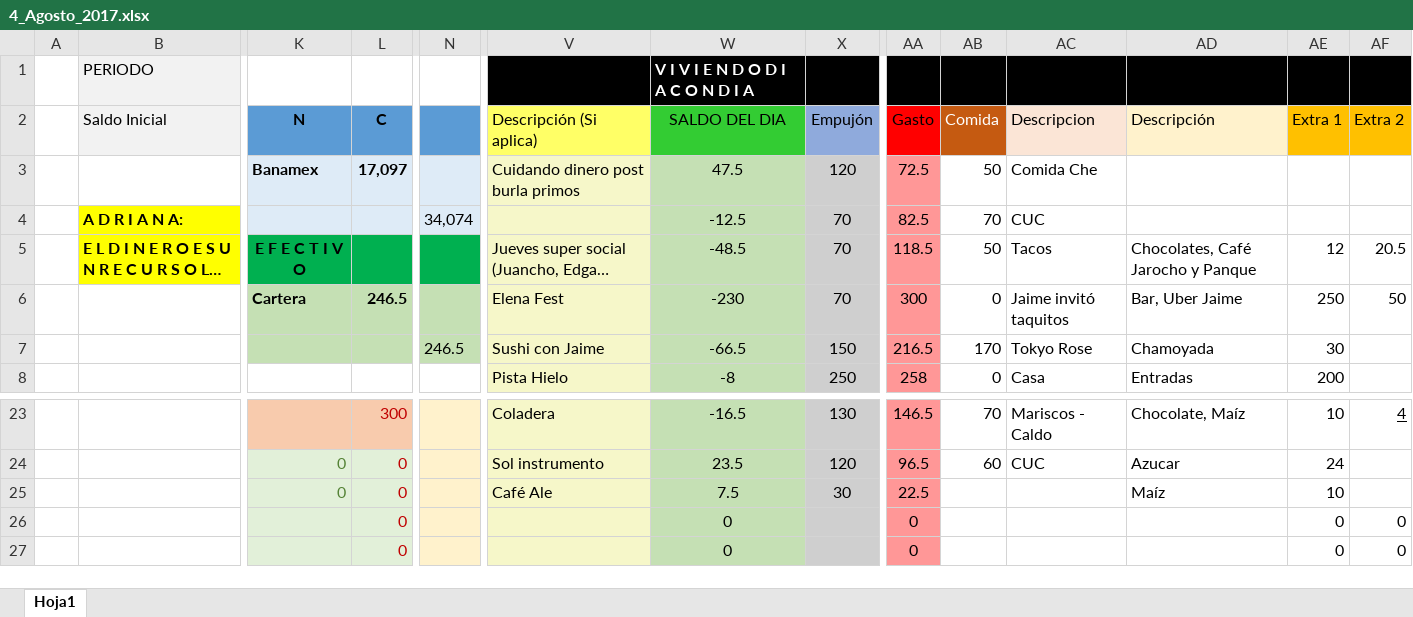
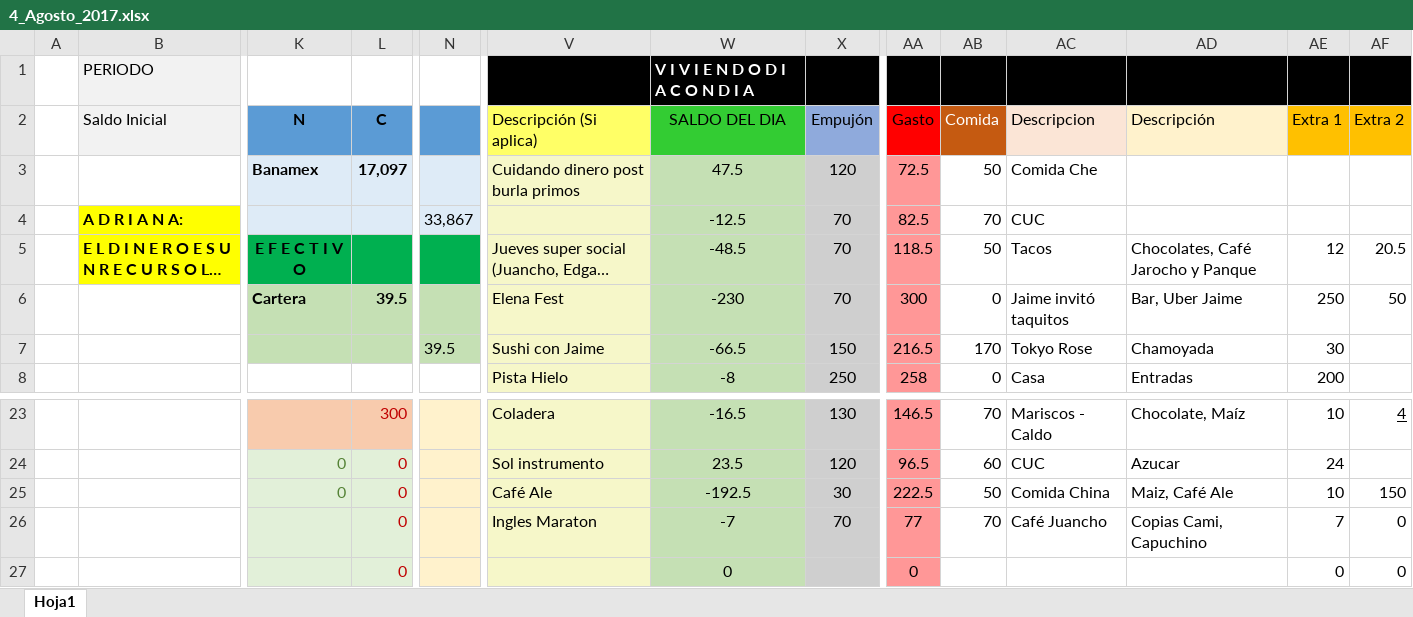
Before and after one commit to Adrifelcha/Adrifelcha, an Excel workbook: Finanzas/4_Agosto_2017.xlsx, sheet Hoja1, drawn as a sheet; only a part is shown, gaps mark what is left out; long unchanged cells end in …; values as stored, in another font and other column widths than the file's, no borders; the diff names each change by its address in the sheet, - before the commit and + after, or states it on an @@ line.

Commit message:
Gastos jueves

```diff
--- a/Finanzas/4_Agosto_2017.xlsx (sheet Hoja1)
+++ b/Finanzas/4_Agosto_2017.xlsx (sheet Hoja1)
-N4: 34,074
+N4: 33,867
-L6 (C): 246.5
+L6 (C): 39.5
-N7: 246.5
+N7: 39.5
-W25 (SALDO DEL DIA): 7.5
+W25 (SALDO DEL DIA): -192.5
-AA25 (Gasto): 22.5
+AA25 (Gasto): 222.5
-AB25 (Comida): (empty)
+AB25 (Comida): 50
-AC25 (Descripcion): (empty)
+AC25 (Descripcion): Comida China
-AD25 (Descripción): Maíz
+AD25 (Descripción): Maiz, Café Ale
-AF25 (Extra 2): (empty)
+AF25 (Extra 2): 150
-V26 (Descripción (Si aplica)): (empty)
+V26 (Descripción (Si aplica)): Ingles Maraton
-W26 (SALDO DEL DIA): 0
+W26 (SALDO DEL DIA): -7
-X26 (Empujón): (empty)
+X26 (Empujón): 70
-AA26 (Gasto): 0
+AA26 (Gasto): 77
-AB26 (Comida): (empty)
+AB26 (Comida): 70
-AC26 (Descripcion): (empty)
+AC26 (Descripcion): Café Juancho
-AD26 (Descripción): (empty)
+AD26 (Descripción): Copias Cami, Capuchino
-AE26 (Extra 1): 0
+AE26 (Extra 1): 7
```
